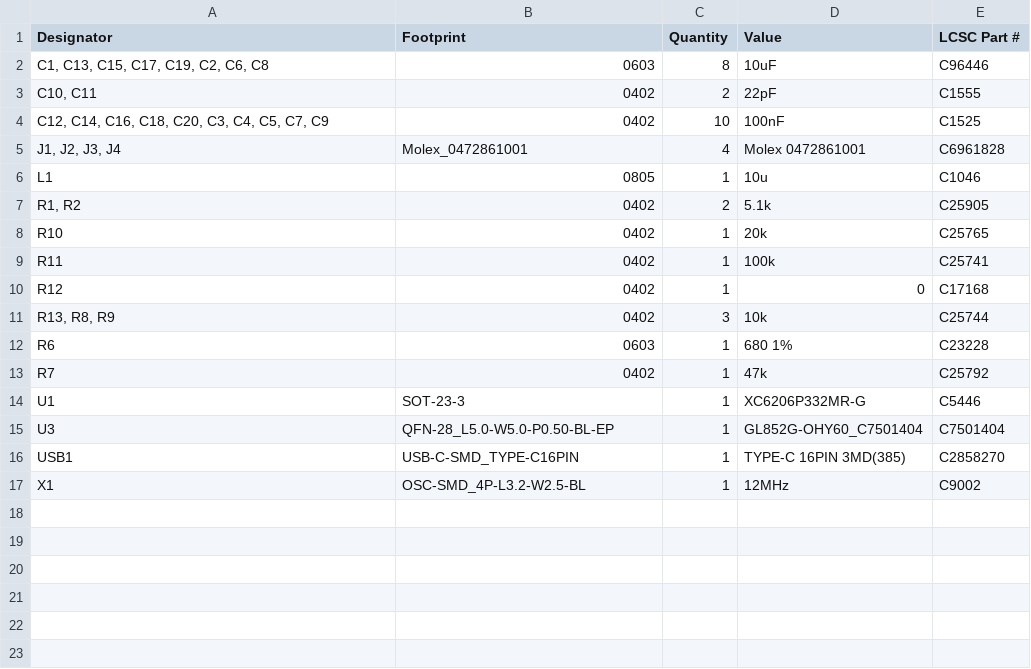
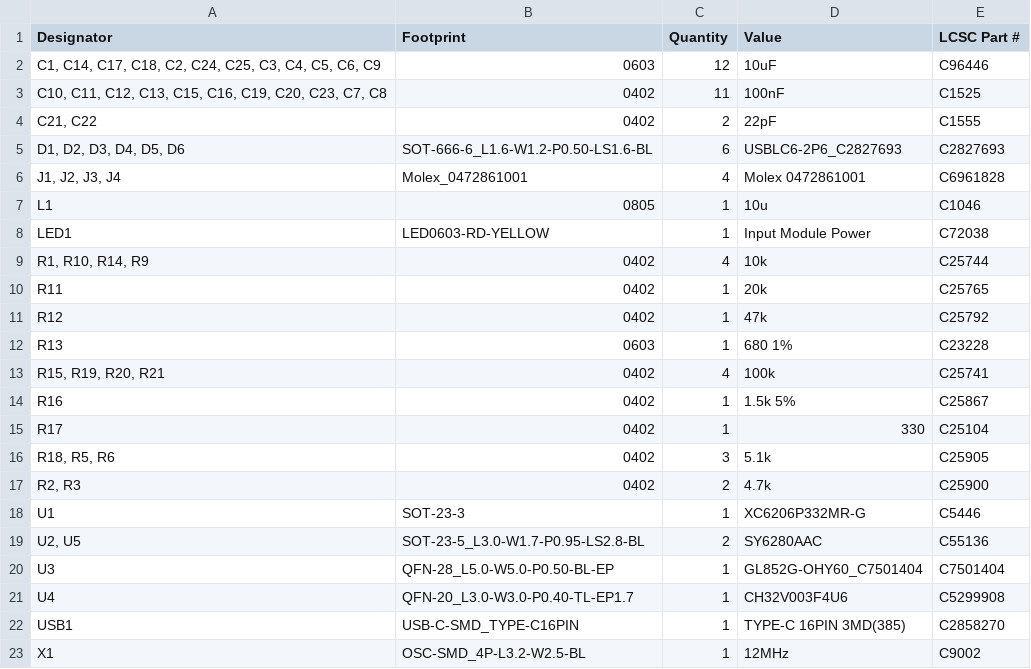
Before and after one commit to cscott/ExternalEnclosureFW16, a CSV file: production/bom.csv, drawn as a sheet.

```diff
--- a/production/bom.csv
+++ b/production/bom.csv
@@ -1,16 +1,22 @@
 Designator,Footprint,Quantity,Value,LCSC Part #
-"C1, C13, C15, C17, C19, C2, C6, C8",0603,8,10uF,C96446
-"C10, C11",0402,2,22pF,C1555
-"C12, C14, C16, C18, C20, C3, C4, C5, C7, C9",0402,10,100nF,C1525
+"C1, C14, C17, C18, C2, C24, C25, C3, C4, C5, C6, C9",0603,12,10uF,C96446
+"C10, C11, C12, C13, C15, C16, C19, C20, C23, C7, C8",0402,11,100nF,C1525
+"C21, C22",0402,2,22pF,C1555
+"D1, D2, D3, D4, D5, D6",SOT-666-6_L1.6-W1.2-P0.50-LS1.6-BL,6,USBLC6-2P6_C2827693,C2827693
 "J1, J2, J3, J4",Molex_0472861001,4,Molex 0472861001,C6961828
 L1,0805,1,10u,C1046
-"R1, R2",0402,2,5.1k,C25905
-R10,0402,1,20k,C25765
-R11,0402,1,100k,C25741
-R12,0402,1,0,C17168
-"R13, R8, R9",0402,3,10k,C25744
-R6,0603,1,680 1%,C23228
-R7,0402,1,47k,C25792
+LED1,LED0603-RD-YELLOW,1,Input Module Power,C72038
+"R1, R10, R14, R9",0402,4,10k,C25744
+R11,0402,1,20k,C25765
+R12,0402,1,47k,C25792
+R13,0603,1,680 1%,C23228
+"R15, R19, R20, R21",0402,4,100k,C25741
+R16,0402,1,1.5k 5%,C25867
+R17,0402,1,330,C25104
+"R18, R5, R6",0402,3,5.1k,C25905
+"R2, R3",0402,2,4.7k,C25900
 U1,SOT-23-3,1,XC6206P332MR-G,C5446
+"U2, U5",SOT-23-5_L3.0-W1.7-P0.95-LS2.8-BL,2,SY6280AAC,C55136
 U3,QFN-28_L5.0-W5.0-P0.50-BL-EP,1,GL852G-OHY60_C7501404,C7501404
+U4,QFN-20_L3.0-W3.0-P0.40-TL-EP1.7,1,CH32V003F4U6,C5299908
 USB1,USB-C-SMD_TYPE-C16PIN,1,TYPE-C 16PIN 3MD(385),C2858270
```
Also changed, not shown: production/designators.csv, production/positions.csv, 41 other files.
